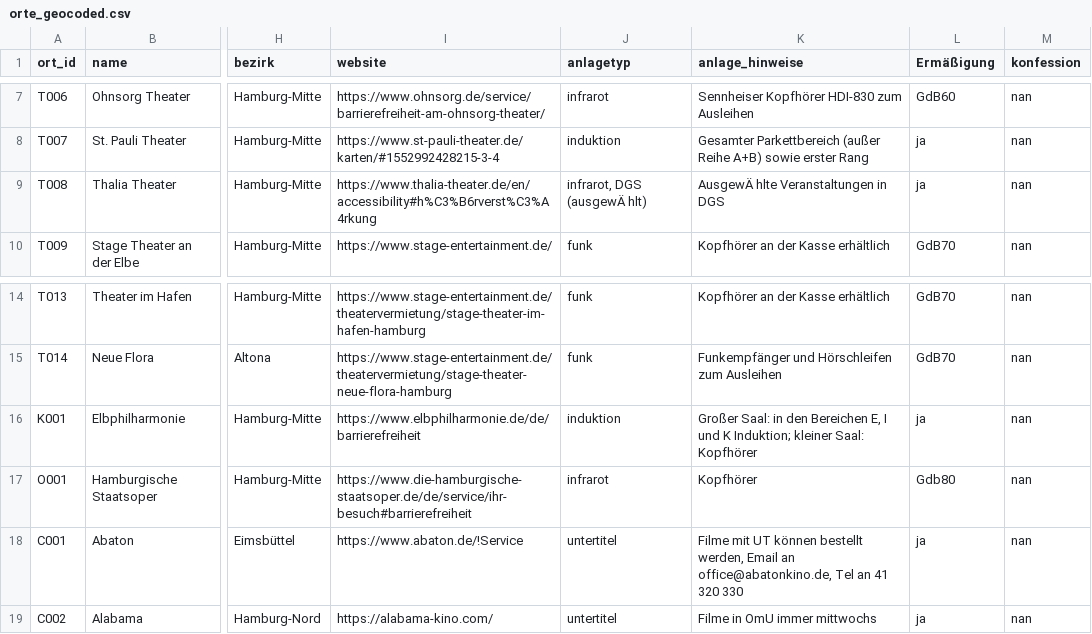
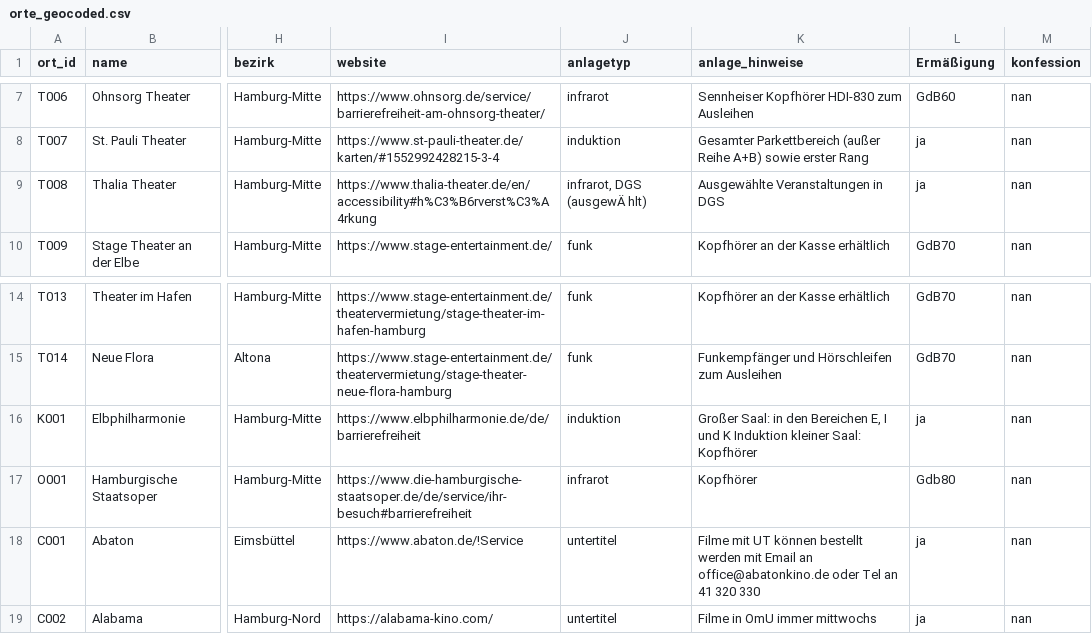
Before and after one commit to Leonievb/hoerkompass, a CSV file: orte_geocoded.csv, drawn as a sheet; only a part is shown, gaps mark what is left out; the diff names each change by its address in the sheet, - before the commit and + after, or states it on an @@ line.

Commit message:
Kleine Korrekturen an orte

```diff
--- a/orte_geocoded.csv
+++ b/orte_geocoded.csv
-K9 (anlage_hinweise): AusgewÄ hlte Veranstaltungen in DGS
+K9 (anlage_hinweise): Ausgewählte Veranstaltungen in DGS
-K16 (anlage_hinweise): …und K Induktion; kleiner Saal:…
+K16 (anlage_hinweise): …und K Induktion kleiner Saal:…
-K18 (anlage_hinweise): …können bestellt werden, Email an office@abatonkino.de, Tel an…
+K18 (anlage_hinweise): …können bestellt werden mit Email an office@abatonkino.de oder Tel an…
```
